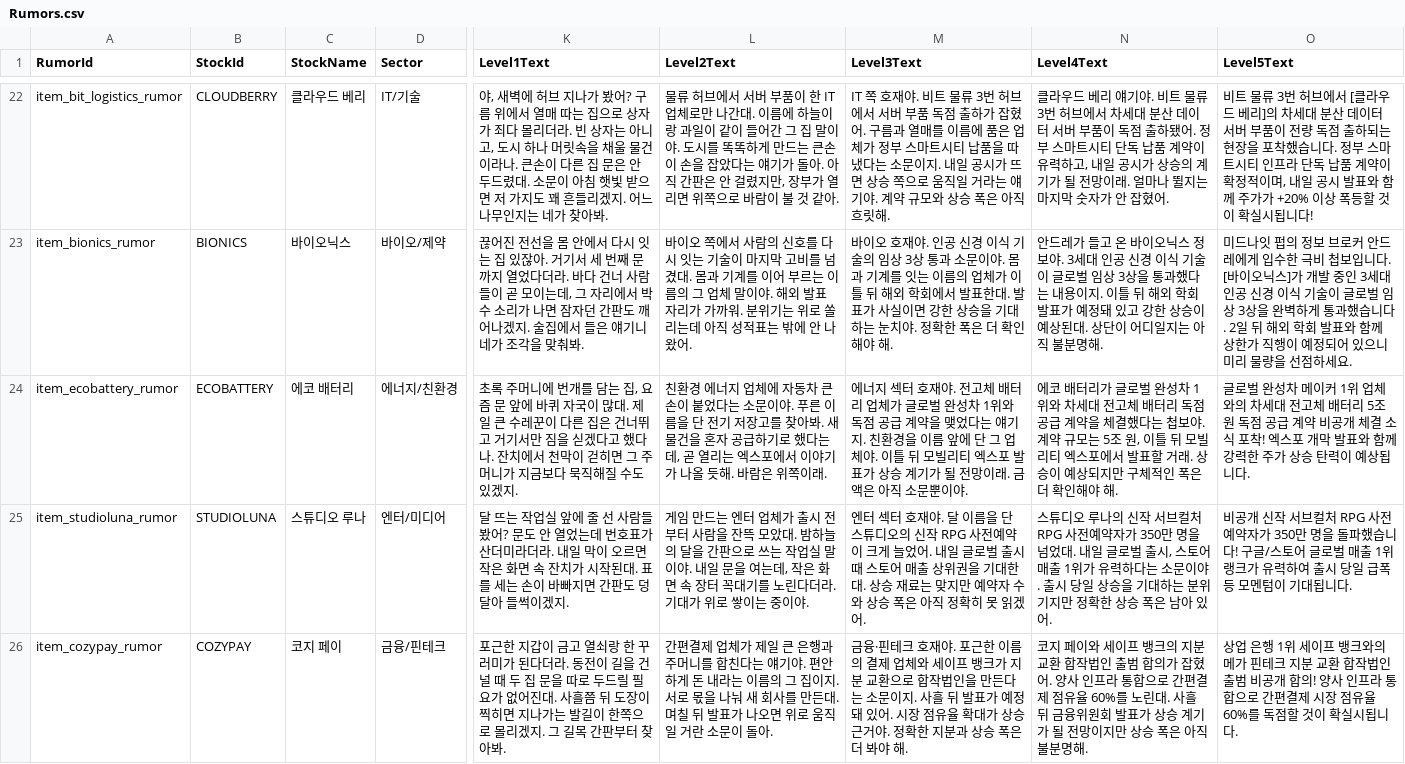
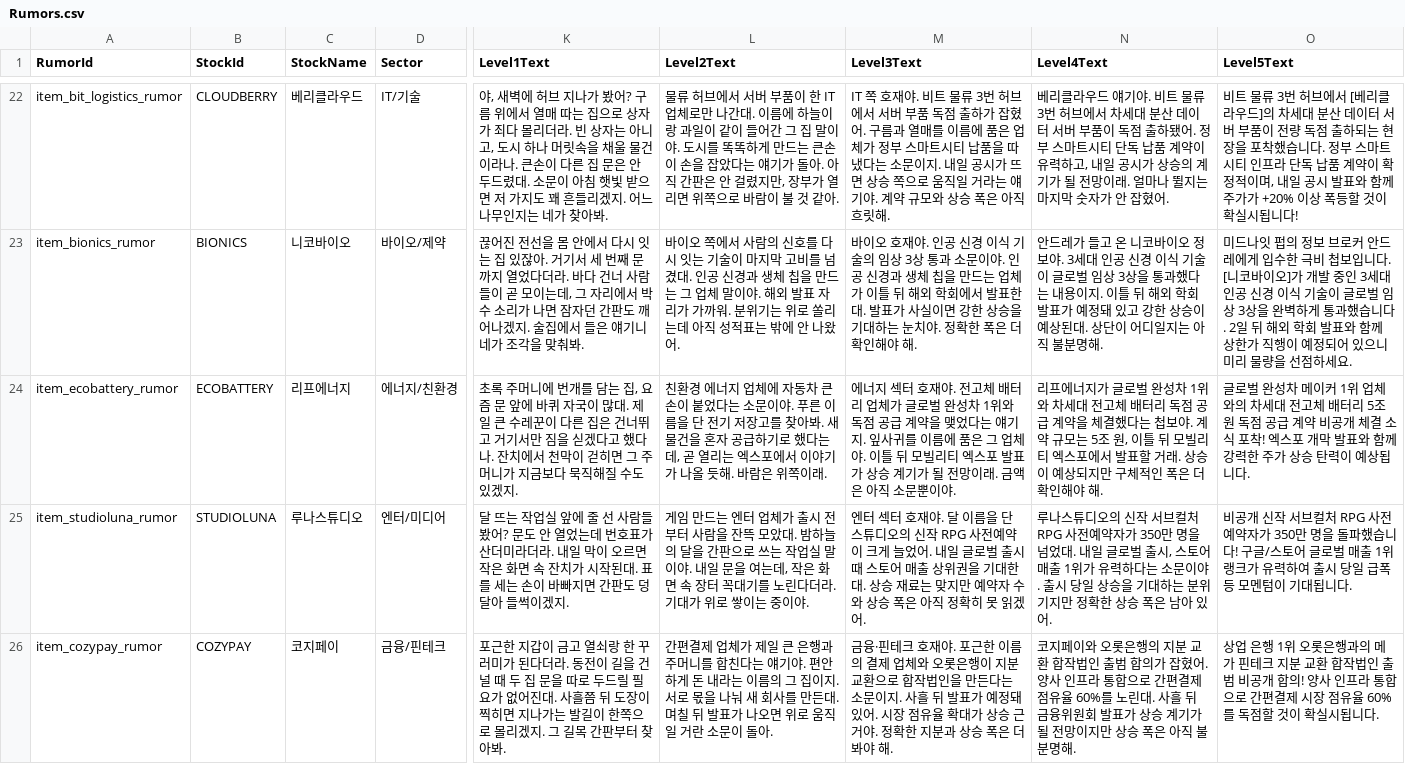
Before and after one commit to bogeulbogeul/StockWars, a CSV file: Docs/Data/Rumors.csv, drawn as a sheet; only a part is shown, gaps mark what is left out; the diff covers the shown part only; the diff names each change by its address in the sheet, - before the commit and + after, or states it on an @@ line.

Commit message:
feat: refresh stock names and update rumor and gameplay plans

```diff
--- a/Docs/Data/Rumors.csv
+++ b/Docs/Data/Rumors.csv
-C22 (StockName): 클라우드 베리
+C22 (StockName): 베리클라우드
-N22 (Level4Text): 클라우드 베리 얘기야…
+N22 (Level4Text): 베리클라우드 얘기야…
-O22 (Level5Text): …에서 [클라우드 베리]의 차…
+O22 (Level5Text): …에서 [베리클라우드]의 차…
-C23 (StockName): 바이오닉스
+C23 (StockName): 니코바이오
-L23 (Level2Text): …넘겼대. 몸과 기계를 이어 부르는 이름의 그 업…
+L23 (Level2Text): …넘겼대. 인공 신경과 생체 칩을 만드는 그 업…
-M23 (Level3Text): …문이야. 몸과 기계를 잇는 이름의 업체가…
+M23 (Level3Text): …문이야. 인공 신경과 생체 칩을 만드는 업체가…
-N23 (Level4Text): …고 온 바이오닉스 정보야…
+N23 (Level4Text): …고 온 니코바이오 정보야…
-O23 (Level5Text): …니다. [바이오닉스]가 개…
+O23 (Level5Text): …니다. [니코바이오]가 개…
-C24 (StockName): 에코 배터리
+C24 (StockName): 리프에너지
-M24 (Level3Text): …얘기지. 친환경을 이름 앞에 단 그 업…
+M24 (Level3Text): …얘기지. 잎사귀를 이름에 품은 그 업…
-N24 (Level4Text): 에코 배터리가 글로…
+N24 (Level4Text): 리프에너지가 글로…
-C25 (StockName): 스튜디오 루나
+C25 (StockName): 루나스튜디오
-N25 (Level4Text): 스튜디오 루나의 신작…
+N25 (Level4Text): 루나스튜디오의 신작…
-C26 (StockName): 코지 페이
+C26 (StockName): 코지페이
-M26 (Level3Text): …업체와 세이프 뱅크가 지분…
+M26 (Level3Text): …업체와 오롯은행이 지분…
-N26 (Level4Text): 코지 페이와 세이프 뱅크의 지분…
+N26 (Level4Text): 코지페이와 오롯은행의 지분…
-O26 (Level5Text): …1위 세이프 뱅크와의 메가…
+O26 (Level5Text): …1위 오롯은행과의 메가…
```
Also changed, not shown: 68 edited cells elsewhere in this file, 41 other files.
